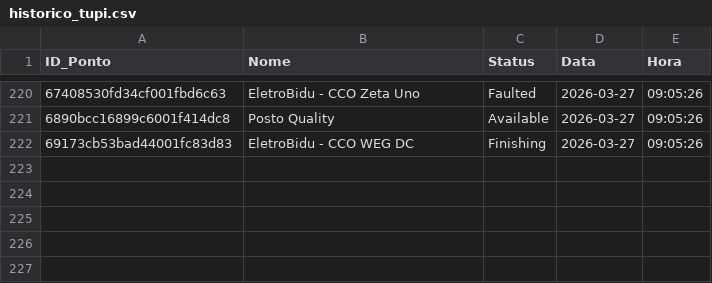
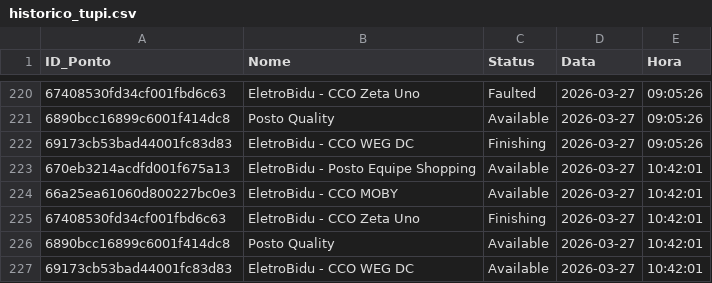
Before and after one commit to andradebiel7/carregadores, a CSV file: historico_tupi.csv, drawn as a sheet; only a part is shown, gaps mark what is left out.

```diff
--- a/historico_tupi.csv
+++ b/historico_tupi.csv
@@ -222 +222,6 @@ ID_Ponto,Nome,Status,Data,Hora
 69173cb53bad44001fc83d83,EletroBidu - CCO WEG DC,Finishing,2026-03-27,09:05:26
+670eb3214acdfd001f675a13,EletroBidu - Posto Equipe Shopping,Available,2026-03-27,10:42:01
+66a25ea61060d800227bc0e3,EletroBidu - CCO MOBY,Available,2026-03-27,10:42:01
+67408530fd34cf001fbd6c63,EletroBidu - CCO Zeta Uno,Finishing,2026-03-27,10:42:01
+6890bcc16899c6001f414dc8,Posto Quality,Available,2026-03-27,10:42:01
+69173cb53bad44001fc83d83,EletroBidu - CCO WEG DC,Available,2026-03-27,10:42:01
```
Also changed, not shown: 1 other file.
